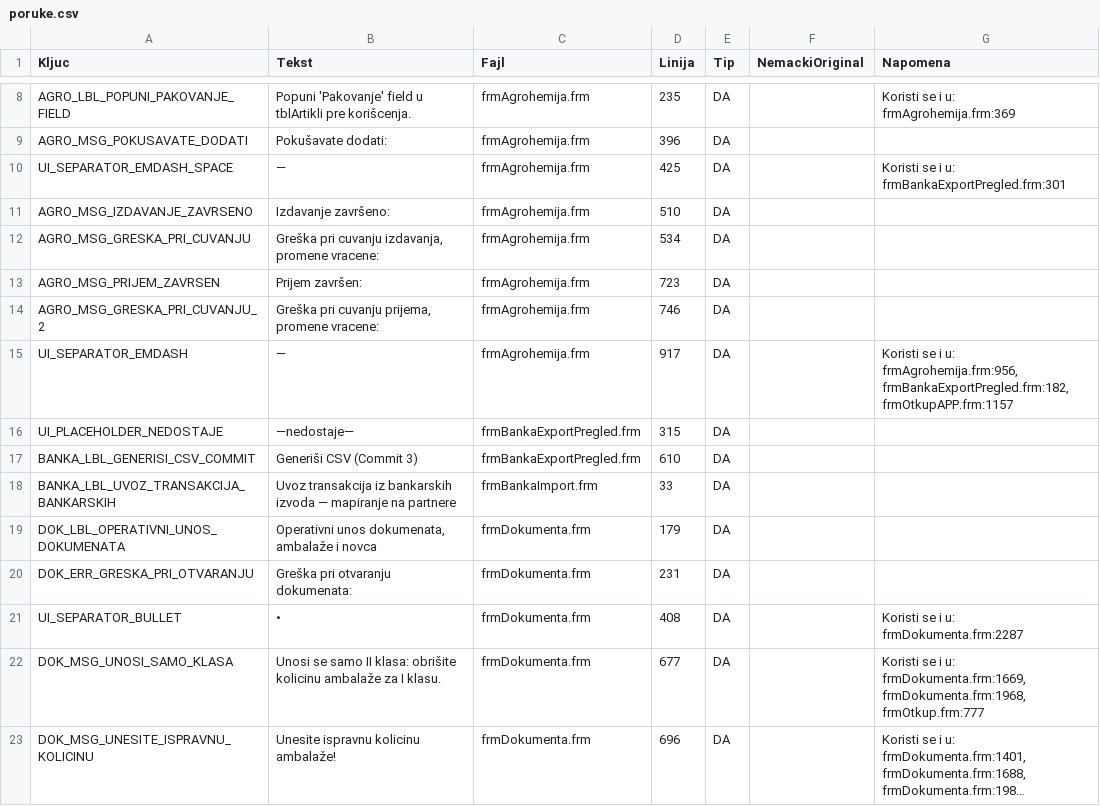
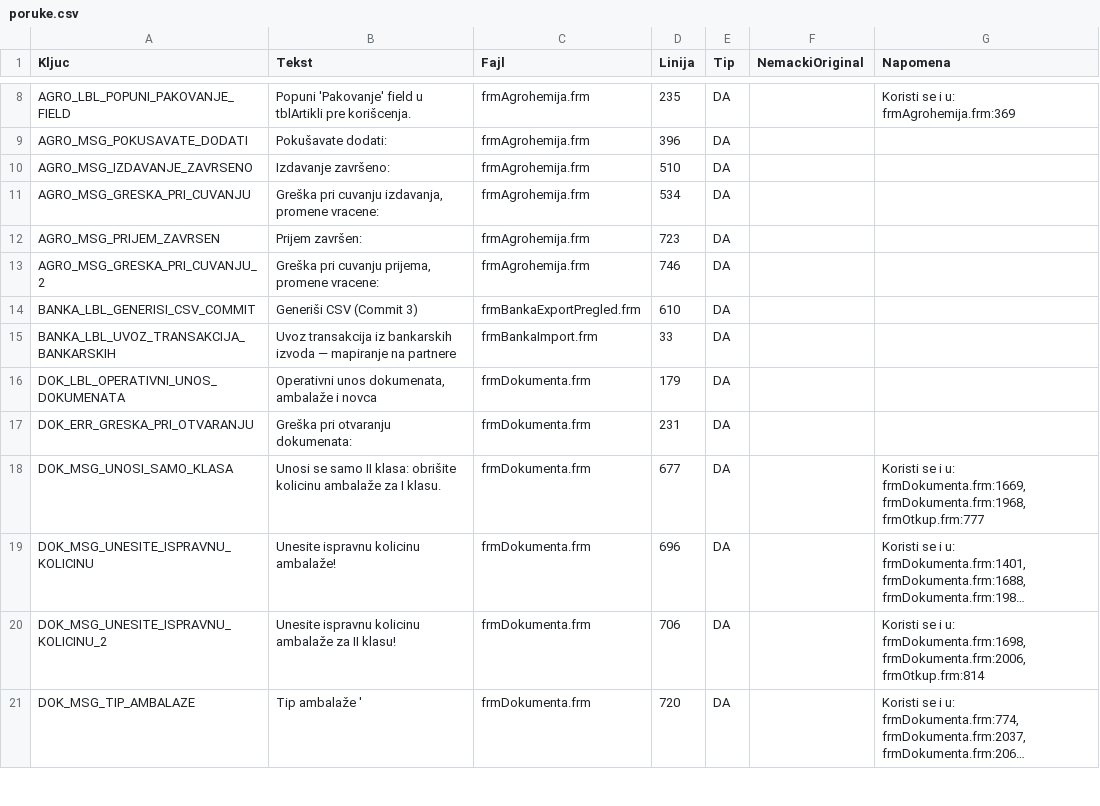
Before and after one commit to dusanmiladinovicVNM/otkupapp-pwa, a CSV file: localization/poruke.csv, drawn as a sheet; only a part is shown, gaps mark what is left out; the shorter side is filled out with more unchanged rows; long unchanged cells end in …; the diff covers the shown part only; the diff names each change by its address in the sheet, - before the commit and + after, or states it on an @@ line.

```diff
--- a/localization/poruke.csv
+++ b/localization/poruke.csv
-row 10: UI_SEPARATOR_EMDASH_SPACE | — | frmAgrohemija.frm | 425 | DA |  | Koristi se i u: frmBankaExportPregled.frm:301
-row 15: UI_SEPARATOR_EMDASH | — | frmAgrohemija.frm | 917 | DA |  | Koristi se i u: frmAgrohemija.frm:956, frmBankaExportPregled.frm:182, frmOtkupAPP.frm:1157
-row 16: UI_PLACEHOLDER_NEDOSTAJE | —nedostaje— | frmBankaExportPregled.frm | 315 | DA
-row 21: UI_SEPARATOR_BULLET | • | frmDokumenta.frm | 408 | DA |  | Koristi se i u: frmDokumenta.frm:2287
```
Also changed, not shown: 11 removed rows elsewhere in this file, localization/zamene.csv, 1 other file.
